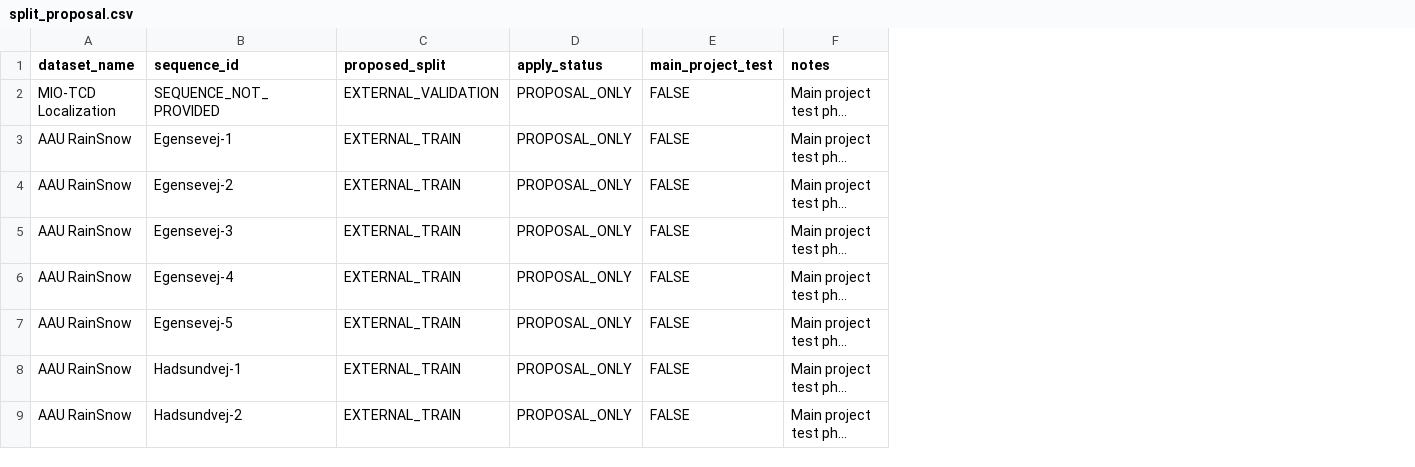
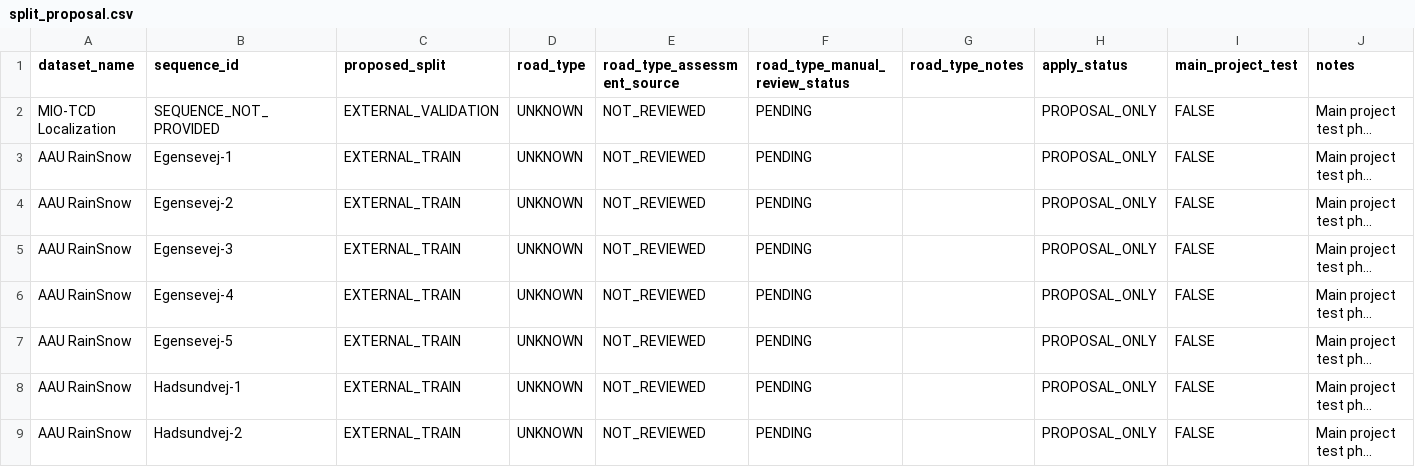
Before and after one commit to kinnynee/emergency-lane-dataset-pipeline, a CSV file: data_collection/reports/external_eda/split_proposal.csv, drawn as a sheet; only a part is shown; long unchanged cells end in …; the diff names each change by its address in the sheet, - before the commit and + after, or states it on an @@ line.

Commit message:
eda: add road type metadata to cross test

```diff
--- a/data_collection/reports/external_eda/split_proposal.csv
+++ b/data_collection/reports/external_eda/split_proposal.csv
+column D (road_type), rows 2-9: all UNKNOWN
+column E (road_type_assessment_source), rows 2-9: all NOT_REVIEWED
+column F (road_type_manual_review_status), rows 2-9: all PENDING
+column G (road_type_notes), empty
```
Also changed, not shown: data_collection/reports/external_eda/dataset_inventory.csv, 10 other files.
